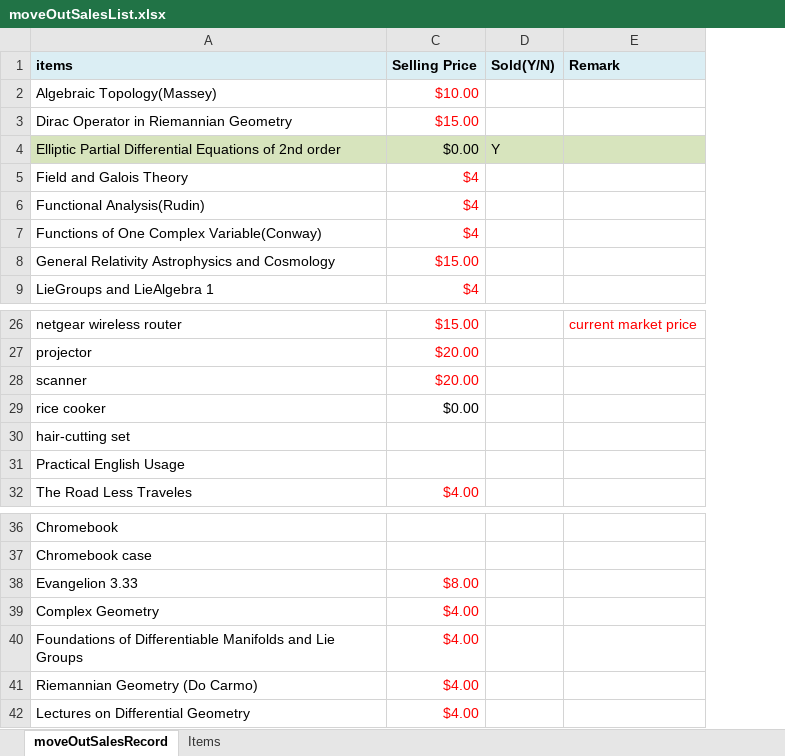
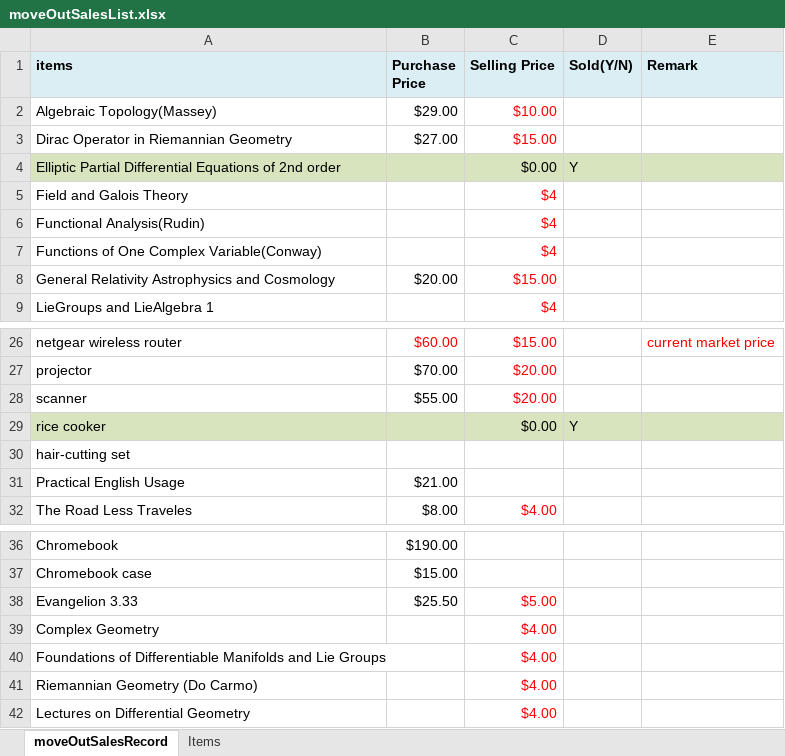
Before and after one commit to lowhochi/lowhochi.github.io, an Excel workbook: moveOutSalesList.xlsx, sheet moveOutSalesRecord, drawn as a sheet; only a part is shown, gaps mark what is left out; values as stored, in another font and other column widths than the file's, no borders; the diff names each change by its address in the sheet, - before the commit and + after, or states it on an @@ line.

```diff
--- a/moveOutSalesList.xlsx (sheet moveOutSalesRecord)
+++ b/moveOutSalesList.xlsx (sheet moveOutSalesRecord)
@@ column B (Purchase Price) unhidden, rows 2-8: $29.00 | $27.00 |  |  |  |  | $20.00; rows 26-32: $60.00 | $70.00 | $55.00 |  |  | $21.00 | $8.00; rows 36-38: $190.00 | $15.00 | $25.50 @@
-A29 fill: none
+A29 fill: #D7E4BD
-C29:E29 fill: none
+C29:E29 fill: #D7E4BD
-D29 (Sold(Y/N)): (empty)
+D29 (Sold(Y/N)): Y
-C38 (Selling Price): $8.00
+C38 (Selling Price): $5.00
```
Also changed, not shown: 7 other files.
